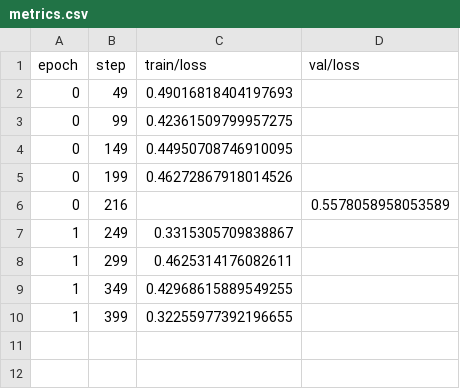
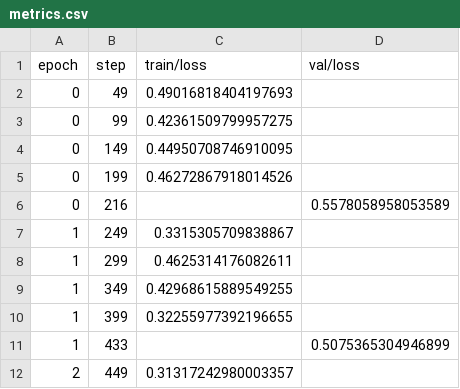
Before and after one commit to KHRyu8985/register-by-gen, a CSV file: logs/i2i_experiment/version_0/metrics.csv, drawn as a sheet.

```diff
--- a/logs/i2i_experiment/version_0/metrics.csv
+++ b/logs/i2i_experiment/version_0/metrics.csv
@@ -10 +10,3 @@ epoch,step,train/loss,val/loss
 1,399,0.32255977392196655,
+1,433,,0.5075365304946899
+2,449,0.31317242980003357,
```
Also changed, not shown: 10 other files.
